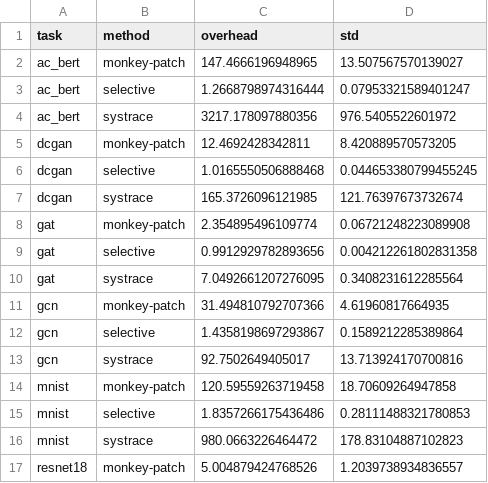
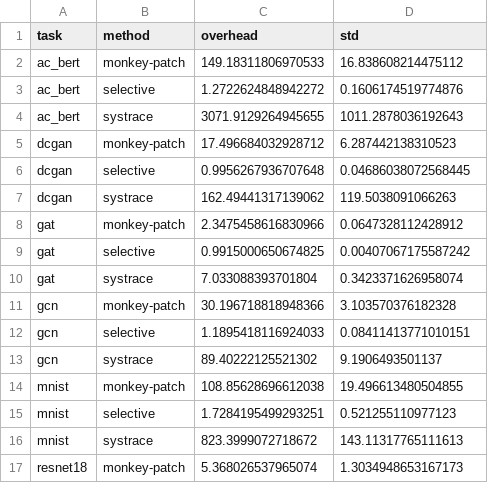
Before and after one commit to OrderLab/TrainCheck, a CSV file: docs/assets/csv/overhead_e2e.csv, drawn as a sheet; only a part is shown; the diff covers the shown part only.

```diff
--- a/docs/assets/csv/overhead_e2e.csv
+++ b/docs/assets/csv/overhead_e2e.csv
@@ -1,17 +1,17 @@
 task,method,overhead,std
-ac_bert,monkey-patch,147.4666196948965,13.507567570139027
-ac_bert,selective,1.2668798974316444,0.07953321589401247
-ac_bert,systrace,3217.178097880356,976.5405522601972
-dcgan,monkey-patch,12.4692428342811,8.420889570573205
-dcgan,selective,1.0165550506888468,0.044653380799455245
-dcgan,systrace,165.3726096121985,121.76397673732674
-gat,monkey-patch,2.354895496109774,0.06721248223089908
-gat,selective,0.9912929782893656,0.004212261802831358
-gat,systrace,7.0492661207276095,0.3408231612285564
-gcn,monkey-patch,31.494810792707366,4.61960817664935
-gcn,selective,1.4358198697293867,0.1589212285389864
-gcn,systrace,92.7502649405017,13.713924170700816
-mnist,monkey-patch,120.59559263719458,18.70609264947858
-mnist,selective,1.8357266175436486,0.28111488321780853
-mnist,systrace,980.0663226464472,178.83104887102823
-resnet18,monkey-patch,5.004879424768526,1.2039738934836557
+ac_bert,monkey-patch,149.18311806970533,16.838608214475112
+ac_bert,selective,1.2722624848942272,0.1606174519774876
+ac_bert,systrace,3071.9129264945655,1011.2878036192643
+dcgan,monkey-patch,17.496684032928712,6.287442138310523
+dcgan,selective,0.9956267936707648,0.04686038072568445
+dcgan,systrace,162.49441317139062,119.5038091066263
+gat,monkey-patch,2.3475458616830966,0.0647328112428912
+gat,selective,0.9915000650674825,0.00407067175587242
+gat,systrace,7.033088393701804,0.3423371626958074
+gcn,monkey-patch,30.196718818948366,3.103570376182328
+gcn,selective,1.1895418116924033,0.08411413771010151
+gcn,systrace,89.40222125521302,9.1906493501137
+mnist,monkey-patch,108.85628696612038,19.496613480504855
+mnist,selective,1.7284195499293251,0.521255110977123
+mnist,systrace,823.3999072718672,143.11317765111613
+resnet18,monkey-patch,5.368026537965074,1.3034948653167173
```
Also changed, not shown: 28 edited cells elsewhere in this file, 2 other files.
